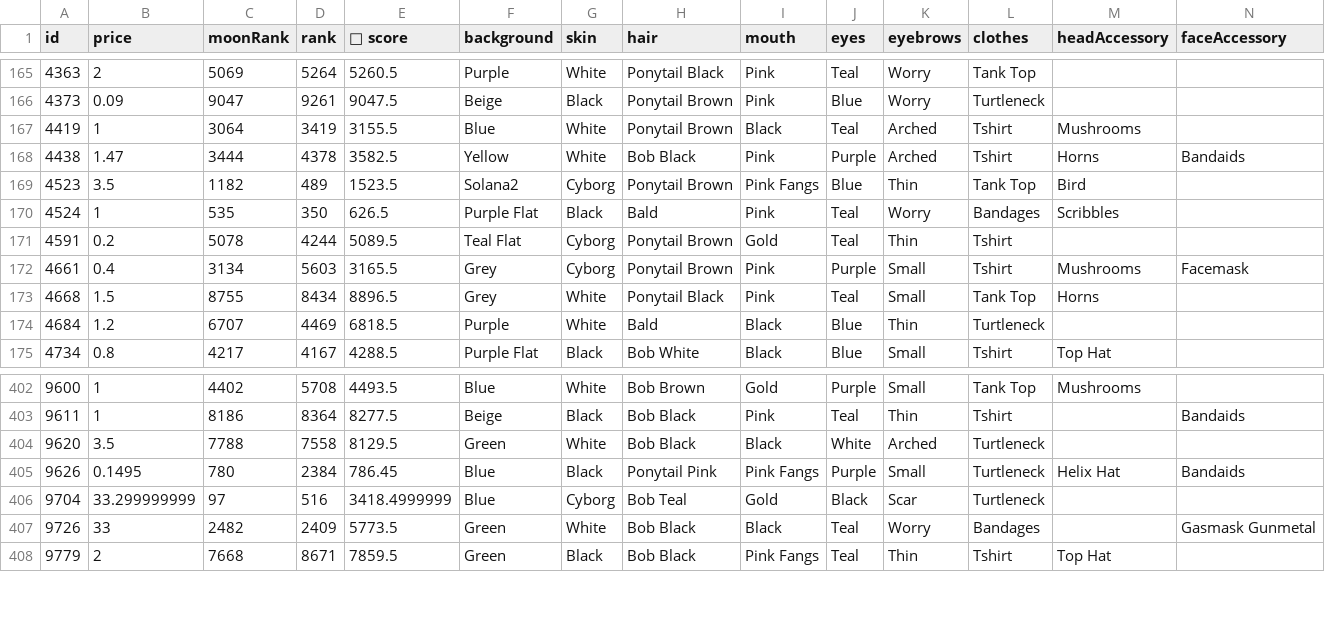
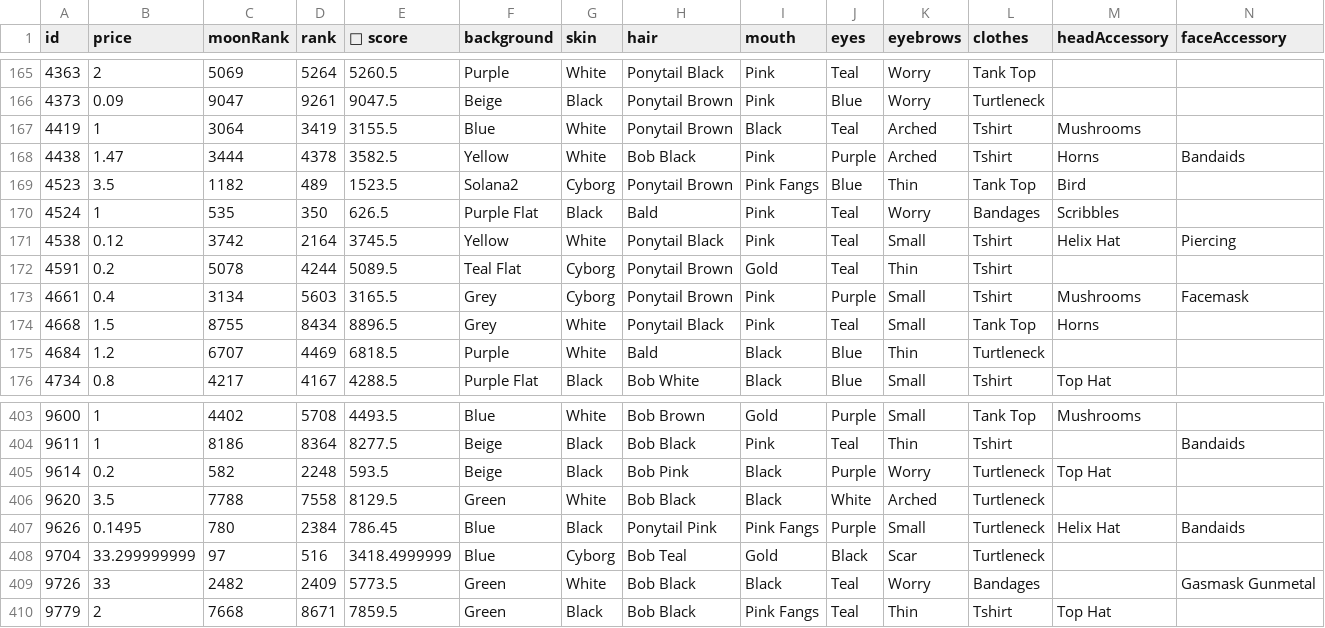
Before and after one commit to braposo/gloom-monitor, a CSV file: gloom-data-magiceden.csv, drawn as a sheet; only a part is shown, gaps mark what is left out; rows hold the shown columns only; the diff names each change by its address in the sheet, - before the commit and + after, or states it on an @@ line.

Commit message:
Flat: latest data (2021-12-13T18:25:53.634Z) {   "date": "2021-12-13T18:25:53.634Z",   "files": [     {       "name": "gloom-data-magiceden.csv",       "deltaBytes": 451,       "source": "https://api-mainnet.magiceden.io/rpc/getListedNFTsByQuery?q=%7B%22%24match%22%3A%7B%22collectionSymbol%22%3A%22gloom_punk_club%22%7D%2C%22%24sort%22%3A%7B%22takerAmount%22%3A1%2C%22createdAt%22%3A-1%7D%7D"     }   ] }

```diff
--- a/gloom-data-magiceden.csv
+++ b/gloom-data-magiceden.csv
+row 171: 4538 | 0.12 | 3742 | 2164 | 3745.5 | Yellow | White | Ponytail Black | Pink | Teal | Small | Tshirt | Helix Hat | Piercing
+row 405: 9614 | 0.2 | 582 | 2248 | 593.5 | Beige | Black | Bob Pink | Black | Purple | Worry | Turtleneck | Top Hat
```
